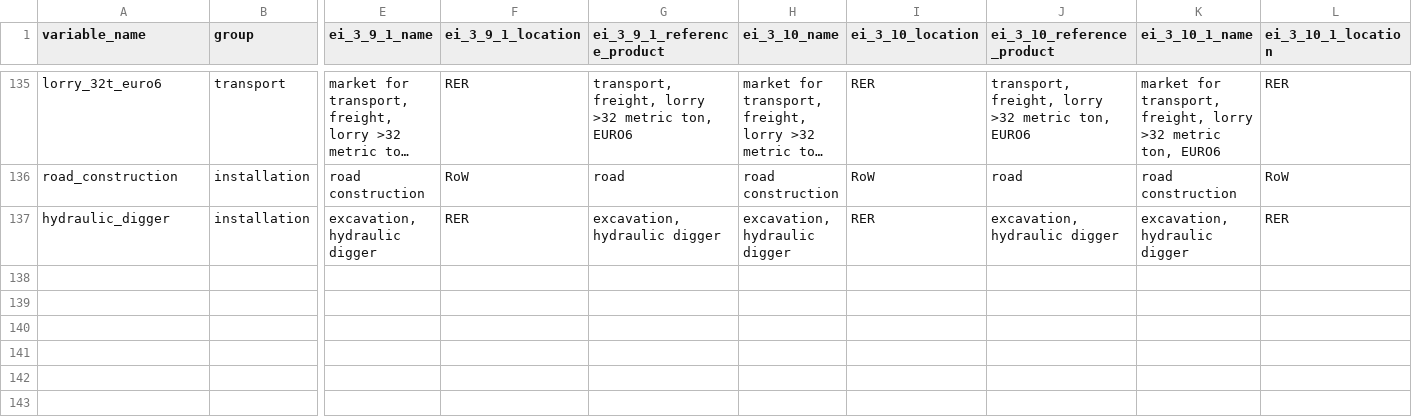
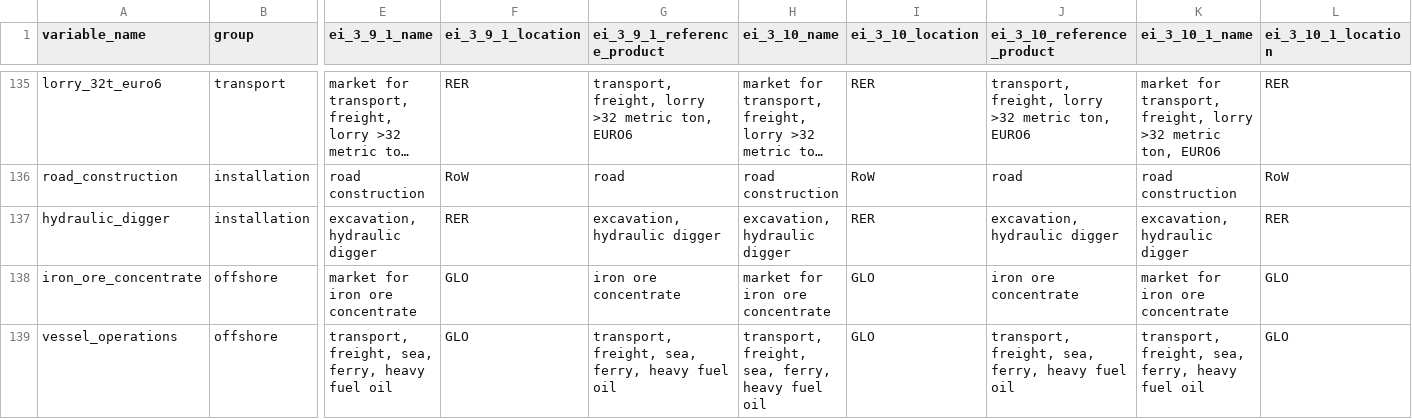
Before and after one commit to LIVENlab/Windtrace-Pkg, a CSV file: src/windtrace/ecoinvent_activity_variables.csv, drawn as a sheet; only a part is shown, gaps mark what is left out; long unchanged cells end in …; rows hold the shown columns only; the diff names each change by its address in the sheet, - before the commit and + after, or states it on an @@ line.

Commit message:
fix 3.13 ferry

```diff
--- a/src/windtrace/ecoinvent_activity_variables.csv
+++ b/src/windtrace/ecoinvent_activity_variables.csv
+row 138: iron_ore_concentrate | offshore | market for iron ore concentrate | GLO | iron ore concentrate | market for iron ore concentrate | GLO | iron ore concentrate | market for iron ore concentrate | GLO
+row 139: vessel_operations | offshore | transport, freight, sea, ferry, heavy fuel oil | GLO | transport, freight, sea, ferry, heavy fuel oil | transport, freight, sea, ferry, heavy fuel oil | GLO | transport, freight, sea, ferry, heavy fuel oil | transport, freight, sea, ferry, heavy fuel oil | GLO
```
